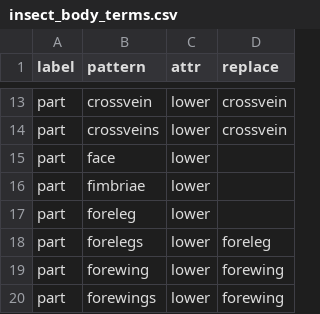
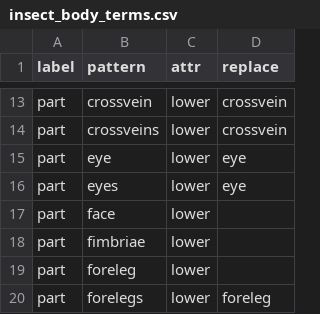
Before and after one commit to rafelafrance/traiter, a CSV file: traiter/vocabulary/insect_body_terms.csv, drawn as a sheet; only a part is shown, gaps mark what is left out; the shorter side is filled out with more unchanged rows; the diff names each change by its address in the sheet, - before the commit and + after, or states it on an @@ line.

```diff
--- a/traiter/vocabulary/insect_body_terms.csv
+++ b/traiter/vocabulary/insect_body_terms.csv
+row 15: part | eye | lower | eye
+row 16: part | eyes | lower | eye
```
Also changed, not shown: traiter/vocabulary/color_terms.csv.
